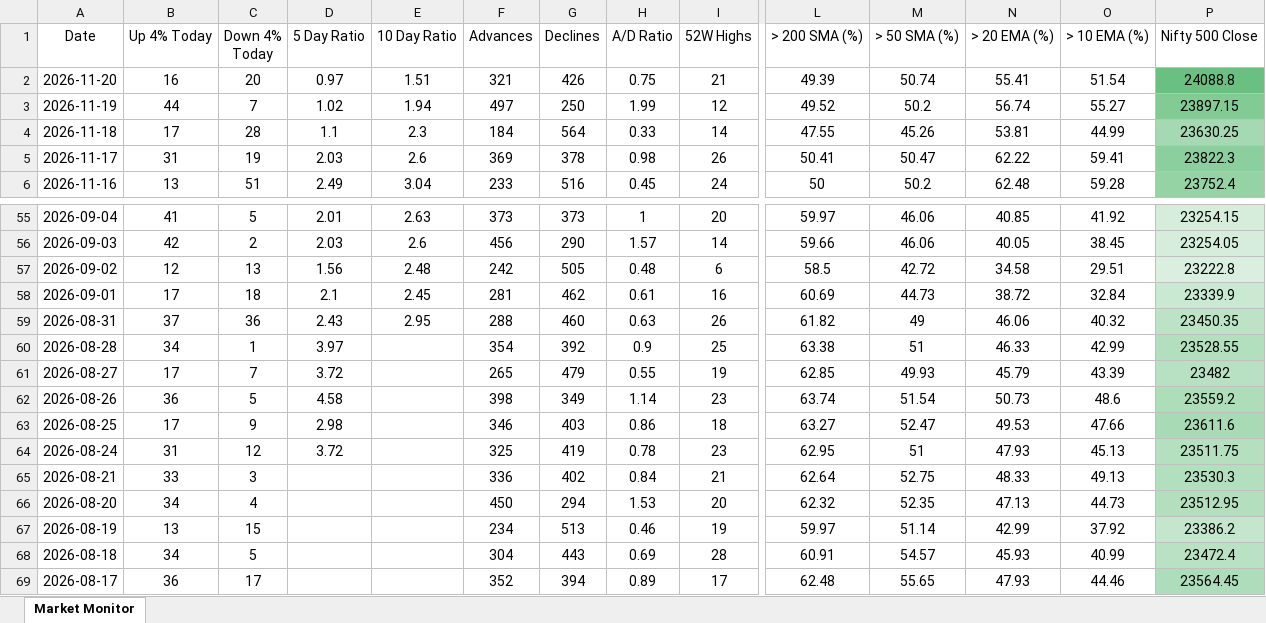
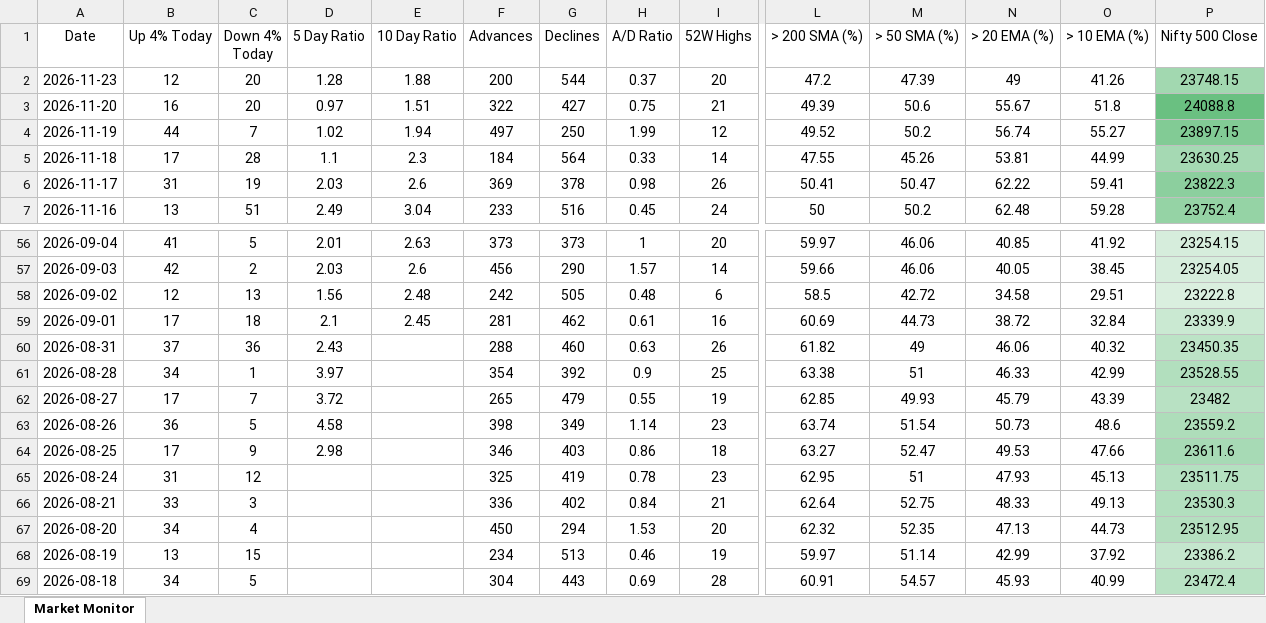
Before and after one commit to chethanshivaraju94-netizen/nse-market-monitor, an Excel workbook: NSE_Market_Monitor.xlsx, sheet Market Monitor, drawn as a sheet; only a part is shown, gaps mark what is left out; the shorter side is filled out with more unchanged rows; values as stored, in another font and other column widths than the file's, no borders; conditional formats not drawn; addresses are those after the commit; rows hold the shown columns only; the diff names each change by its address in the sheet, - before the commit and + after, or states it on an @@ line.

```diff
--- a/NSE_Market_Monitor.xlsx (sheet Market Monitor)
+++ b/NSE_Market_Monitor.xlsx (sheet Market Monitor)
+row 2: 2026-11-23 | 12 | 20 | 1.28 | 1.88 | 200 | 544 | 0.37 | 20 | 47.2 | 47.39 | 49 | 41.26 | 23748.15
-F3 (Advances): 321
+F3 (Advances): 322
-G3 (Declines): 426
+G3 (Declines): 427
-M3 (> 50 SMA (%)): 50.74
+M3 (> 50 SMA (%)): 50.6
-N3 (> 20 EMA (%)): 55.41
+N3 (> 20 EMA (%)): 55.67
-O3 (> 10 EMA (%)): 51.54
+O3 (> 10 EMA (%)): 51.8
-E60 (10 Day Ratio): 2.95
+E60 (10 Day Ratio): (empty)
-D65 (5 Day Ratio): 3.72
+D65 (5 Day Ratio): (empty)
```
Also changed, not shown: NSE_Sector_Monitor.xlsx.
